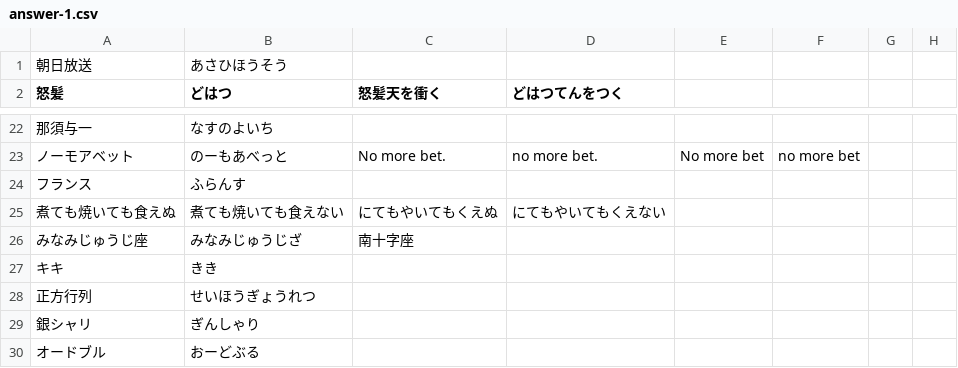
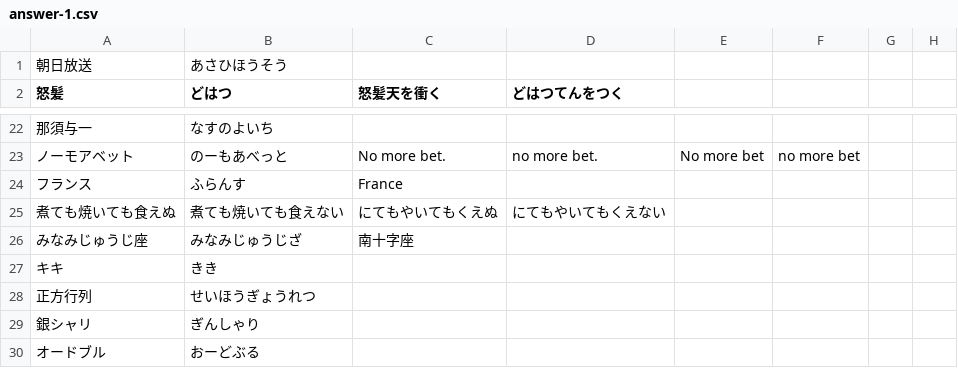
Before and after one commit to t-yokota/quizBattle, a CSV file: contents/lamy_abc_12th/answer-1.csv, drawn as a sheet; only a part is shown, gaps mark what is left out; the diff names each change by its address in the sheet, - before the commit and + after, or states it on an @@ line.

```diff
--- a/contents/lamy_abc_12th/answer-1.csv
+++ b/contents/lamy_abc_12th/answer-1.csv
-C24 (怒髪天を衝く): (empty)
+C24 (怒髪天を衝く): France
```
Also changed, not shown: 2 other files.
